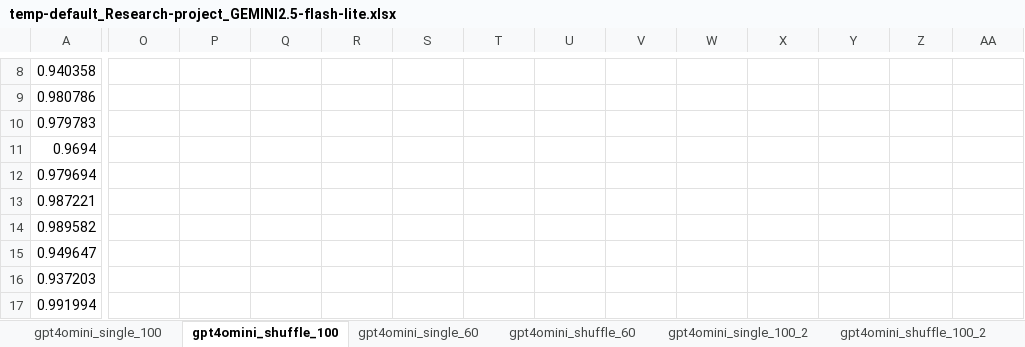
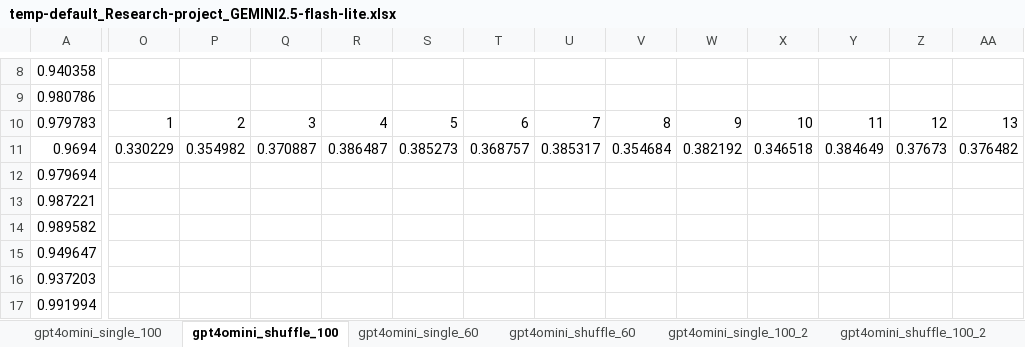
Before and after one commit to gixium/CLLM-SenteTruth-replication-study, an Excel workbook: results/temp-default_Research-project_GEMINI2.5-flash-lite.xlsx, sheet gpt4omini_shuffle_100, drawn as a sheet; only a part is shown, gaps mark what is left out; values as stored, in another font and other column widths than the file's, no borders; charts and pictures not drawn; the diff covers the shown part only; the diff names each change by its address in the sheet, - before the commit and + after, or states it on an @@ line.

```diff
--- a/results/temp-default_Research-project_GEMINI2.5-flash-lite.xlsx (sheet gpt4omini_shuffle_100)
+++ b/results/temp-default_Research-project_GEMINI2.5-flash-lite.xlsx (sheet gpt4omini_shuffle_100)
-O10: (empty)
+O10: 1
-P10: (empty)
+P10: 2
-Q10: (empty)
+Q10: 3
-R10: (empty)
+R10: 4
-S10: (empty)
+S10: 5
-T10: (empty)
+T10: 6
-U10: (empty)
+U10: 7
-V10: (empty)
+V10: 8
-W10: (empty)
+W10: 9
-X10: (empty)
+X10: 10
-Y10: (empty)
+Y10: 11
-Z10: (empty)
+Z10: 12
-AA10: (empty)
+AA10: 13
-O11: (empty)
+O11: 0.330229
-P11: (empty)
+P11: 0.354982
-Q11: (empty)
+Q11: 0.370887
-R11: (empty)
+R11: 0.386487
-S11: (empty)
+S11: 0.385273
-T11: (empty)
+T11: 0.368757
-U11: (empty)
+U11: 0.385317
-V11: (empty)
+V11: 0.354684
-W11: (empty)
+W11: 0.382192
-X11: (empty)
+X11: 0.346518
-Y11: (empty)
+Y11: 0.384649
-Z11: (empty)
+Z11: 0.37673
-AA11: (empty)
+AA11: 0.376482
```
Also changed, not shown: 35 edited cells elsewhere in this sheet, sheet gpt4omini_shuffle_100_2, sheet gpt4omini_shuffle_60, sheet gpt4omini_shuffle_60_2, charts or pictures, results/dashboard.xlsx, results/seed-4321_Research-project_GEMINI2.5-flash-lite.xlsx, 2 other files.
